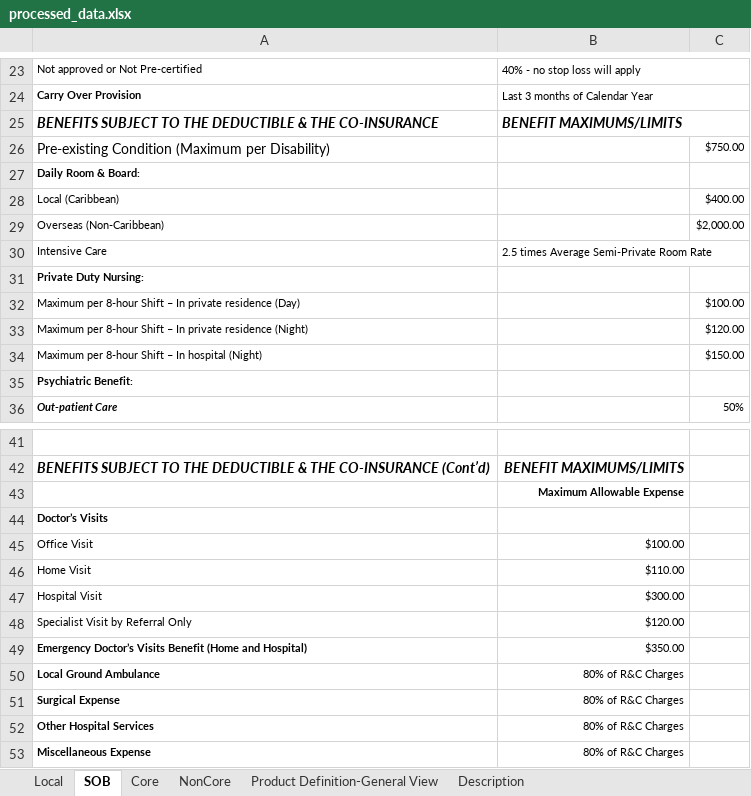
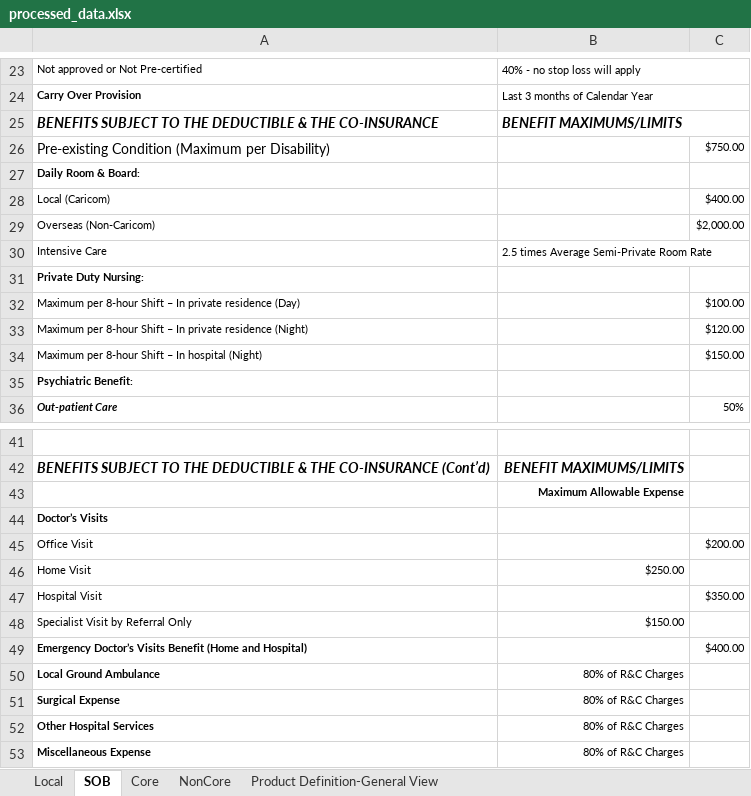
Before and after one commit to Guruprasad28500/AuditAutomation, an Excel workbook: processed/processed_data.xlsx, sheet SOB, drawn as a sheet; only a part is shown, gaps mark what is left out; values as stored, in another font and other column widths than the file's, no borders; the diff names each change by its address in the sheet, - before the commit and + after, or states it on an @@ line.

Commit message:
Audit_local.py

```diff
--- a/processed/processed_data.xlsx (sheet SOB)
+++ b/processed/processed_data.xlsx (sheet SOB)
-sheet tab: Description
-A28: Local (Caribbean)
+A28: Local (Caricom)
-A29: Overseas (Non-Caribbean)
+A29: Overseas (Non-Caricom)
-B45: $100.00
+B45: (empty)
-C45: (empty)
+C45: $200.00
-B46: $110.00
+B46: $250.00
-B47: $300.00
+B47: (empty)
-C47: (empty)
+C47: $350.00
-B48: $120.00
+B48: $150.00
-B49: $350.00
+B49: (empty)
-C49: (empty)
+C49: $400.00
```
Also changed, not shown: sheet Local, sheet Core, sheet NonCore, hidden cells.
